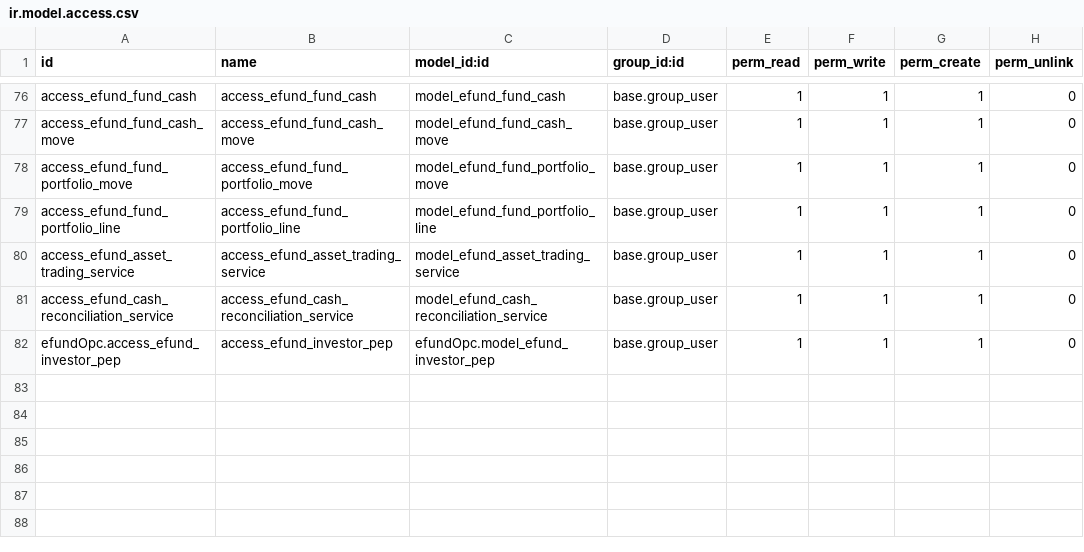
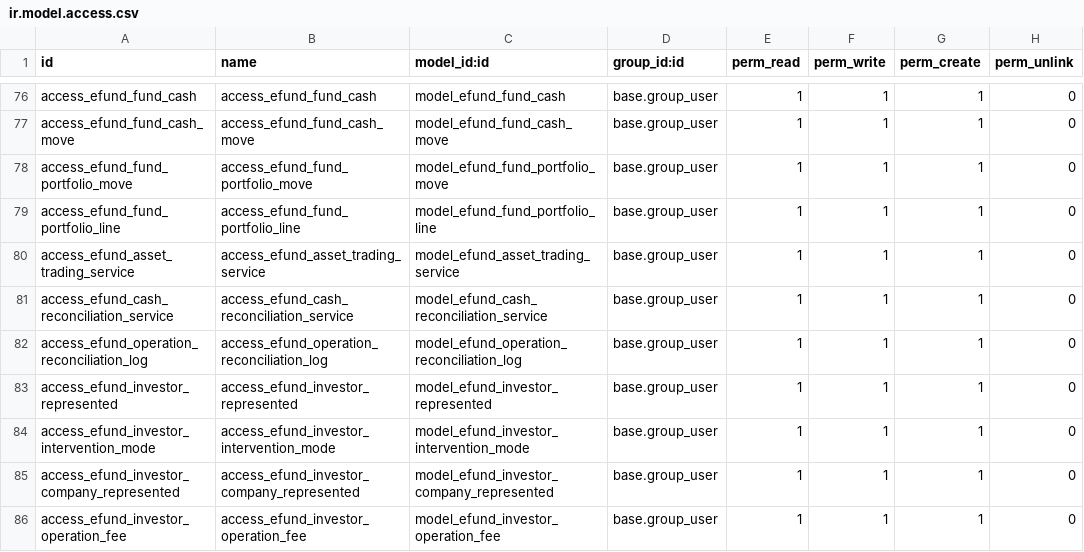
Before and after one commit to Zakariadrabo/odoo19, a CSV file: security/ir.model.access.csv, drawn as a sheet; only a part is shown, gaps mark what is left out.

```diff
--- a/security/ir.model.access.csv
+++ b/security/ir.model.access.csv
@@ -81,2 +81,6 @@ access_efund_asset_trading_service,access_efund_asset_trading_service,model_efun
 access_efund_cash_reconciliation_service,access_efund_cash_reconciliation_service,model_efund_cash_reconciliation_service,base.group_user,1,1,1,0
-efundOpc.access_efund_investor_pep,access_efund_investor_pep,efundOpc.model_efund_investor_pep,base.group_user,1,1,1,0
+access_efund_operation_reconciliation_log,access_efund_operation_reconciliation_log,model_efund_operation_reconciliation_log,base.group_user,1,1,1,0
+access_efund_investor_represented,access_efund_investor_represented,model_efund_investor_represented,base.group_user,1,1,1,0
+access_efund_investor_intervention_mode,access_efund_investor_intervention_mode,model_efund_investor_intervention_mode,base.group_user,1,1,1,0
+access_efund_investor_company_represented,access_efund_investor_company_represented,model_efund_investor_company_represented,base.group_user,1,1,1,0
+access_efund_investor_operation_fee,access_efund_investor_operation_fee,model_efund_investor_operation_fee,base.group_user,1,1,1,0
```
Also changed, not shown: 37 other files.
